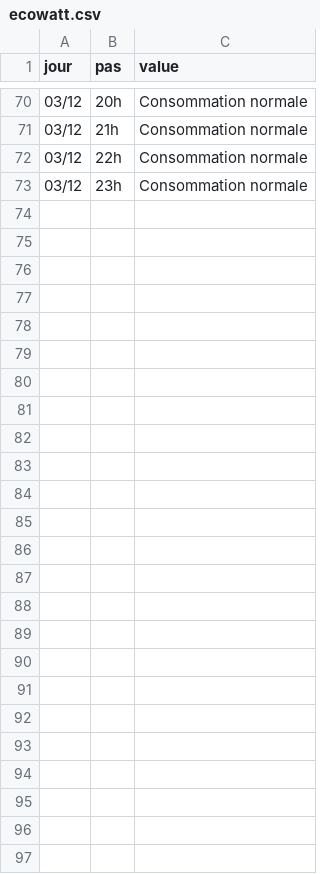
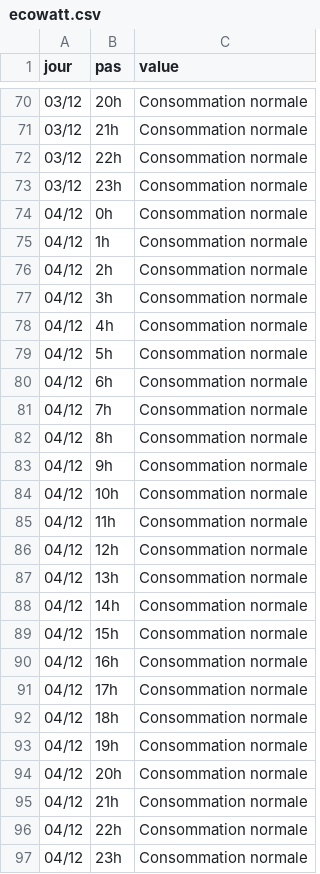
Before and after one commit to mattifaye/ew, a CSV file: ecowatt.csv, drawn as a sheet; only a part is shown, gaps mark what is left out; the diff names each change by its address in the sheet, - before the commit and + after, or states it on an @@ line.

```diff
--- a/ecowatt.csv
+++ b/ecowatt.csv
+row 74: 04/12 | 0h | Consommation normale
+row 75: 04/12 | 1h | Consommation normale
+row 76: 04/12 | 2h | Consommation normale
+row 77: 04/12 | 3h | Consommation normale
+row 78: 04/12 | 4h | Consommation normale
+row 79: 04/12 | 5h | Consommation normale
+row 80: 04/12 | 6h | Consommation normale
+row 81: 04/12 | 7h | Consommation normale
+row 82: 04/12 | 8h | Consommation normale
+row 83: 04/12 | 9h | Consommation normale
+row 84: 04/12 | 10h | Consommation normale
+row 85: 04/12 | 11h | Consommation normale
+row 86: 04/12 | 12h | Consommation normale
+row 87: 04/12 | 13h | Consommation normale
+row 88: 04/12 | 14h | Consommation normale
+row 89: 04/12 | 15h | Consommation normale
+row 90: 04/12 | 16h | Consommation normale
+row 91: 04/12 | 17h | Consommation normale
+row 92: 04/12 | 18h | Consommation normale
+row 93: 04/12 | 19h | Consommation normale
+row 94: 04/12 | 20h | Consommation normale
+row 95: 04/12 | 21h | Consommation normale
+row 96: 04/12 | 22h | Consommation normale
+row 97: 04/12 | 23h | Consommation normale
```
Also changed, not shown: 1 other file.
